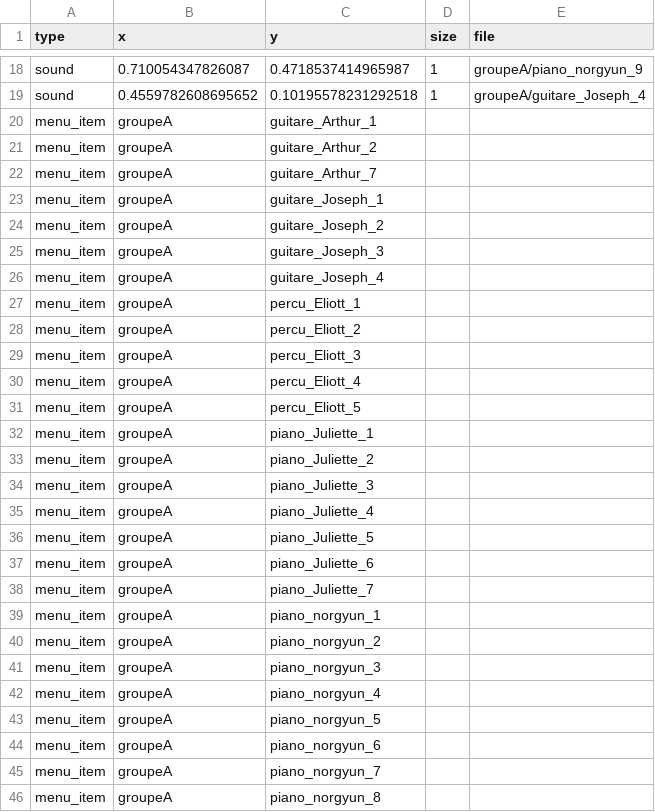
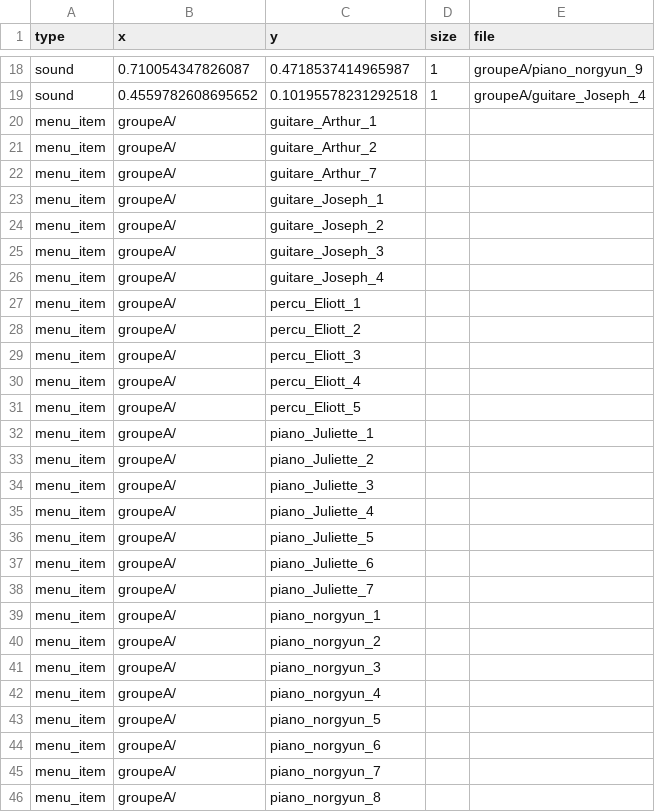
Before and after one commit to jyg/carto_p5, a CSV file: Extras/assets/groupeA.csv, drawn as a sheet; only a part is shown, gaps mark what is left out; the diff covers the shown part only.

```diff
--- a/Extras/assets/groupeA.csv
+++ b/Extras/assets/groupeA.csv
@@ -19,28 +19,28 @@ sound,0.710054347826087,0.4718537414965987,1,groupeA/piano_norgyun_9
 sound,0.4559782608695652,0.10195578231292518,1,groupeA/guitare_Joseph_4
-menu_item,groupeA,guitare_Arthur_1
-menu_item,groupeA,guitare_Arthur_2
-menu_item,groupeA,guitare_Arthur_7
-menu_item,groupeA,guitare_Joseph_1
-menu_item,groupeA,guitare_Joseph_2
-menu_item,groupeA,guitare_Joseph_3
-menu_item,groupeA,guitare_Joseph_4
-menu_item,groupeA,percu_Eliott_1
-menu_item,groupeA,percu_Eliott_2
-menu_item,groupeA,percu_Eliott_3
-menu_item,groupeA,percu_Eliott_4
-menu_item,groupeA,percu_Eliott_5
-menu_item,groupeA,piano_Juliette_1
-menu_item,groupeA,piano_Juliette_2
-menu_item,groupeA,piano_Juliette_3
-menu_item,groupeA,piano_Juliette_4
-menu_item,groupeA,piano_Juliette_5
-menu_item,groupeA,piano_Juliette_6
-menu_item,groupeA,piano_Juliette_7
-menu_item,groupeA,piano_norgyun_1
-menu_item,groupeA,piano_norgyun_2
-menu_item,groupeA,piano_norgyun_3
-menu_item,groupeA,piano_norgyun_4
-menu_item,groupeA,piano_norgyun_5
-menu_item,groupeA,piano_norgyun_6
-menu_item,groupeA,piano_norgyun_7
-menu_item,groupeA,piano_norgyun_8
+menu_item,groupeA/,guitare_Arthur_1,,
+menu_item,groupeA/,guitare_Arthur_2,,
+menu_item,groupeA/,guitare_Arthur_7,,
+menu_item,groupeA/,guitare_Joseph_1,,
+menu_item,groupeA/,guitare_Joseph_2,,
+menu_item,groupeA/,guitare_Joseph_3,,
+menu_item,groupeA/,guitare_Joseph_4,,
+menu_item,groupeA/,percu_Eliott_1,,
+menu_item,groupeA/,percu_Eliott_2,,
+menu_item,groupeA/,percu_Eliott_3,,
+menu_item,groupeA/,percu_Eliott_4,,
+menu_item,groupeA/,percu_Eliott_5,,
+menu_item,groupeA/,piano_Juliette_1,,
+menu_item,groupeA/,piano_Juliette_2,,
+menu_item,groupeA/,piano_Juliette_3,,
+menu_item,groupeA/,piano_Juliette_4,,
+menu_item,groupeA/,piano_Juliette_5,,
+menu_item,groupeA/,piano_Juliette_6,,
+menu_item,groupeA/,piano_Juliette_7,,
+menu_item,groupeA/,piano_norgyun_1,,
+menu_item,groupeA/,piano_norgyun_2,,
+menu_item,groupeA/,piano_norgyun_3,,
+menu_item,groupeA/,piano_norgyun_4,,
+menu_item,groupeA/,piano_norgyun_5,,
+menu_item,groupeA/,piano_norgyun_6,,
+menu_item,groupeA/,piano_norgyun_7,,
+menu_item,groupeA/,piano_norgyun_8,,
```
Also changed, not shown: 10 edited cells elsewhere in this file, Extras/my_script/assets/groupeA.csv, webpatch/Extras/assets/groupeA.csv, 38 other files.
